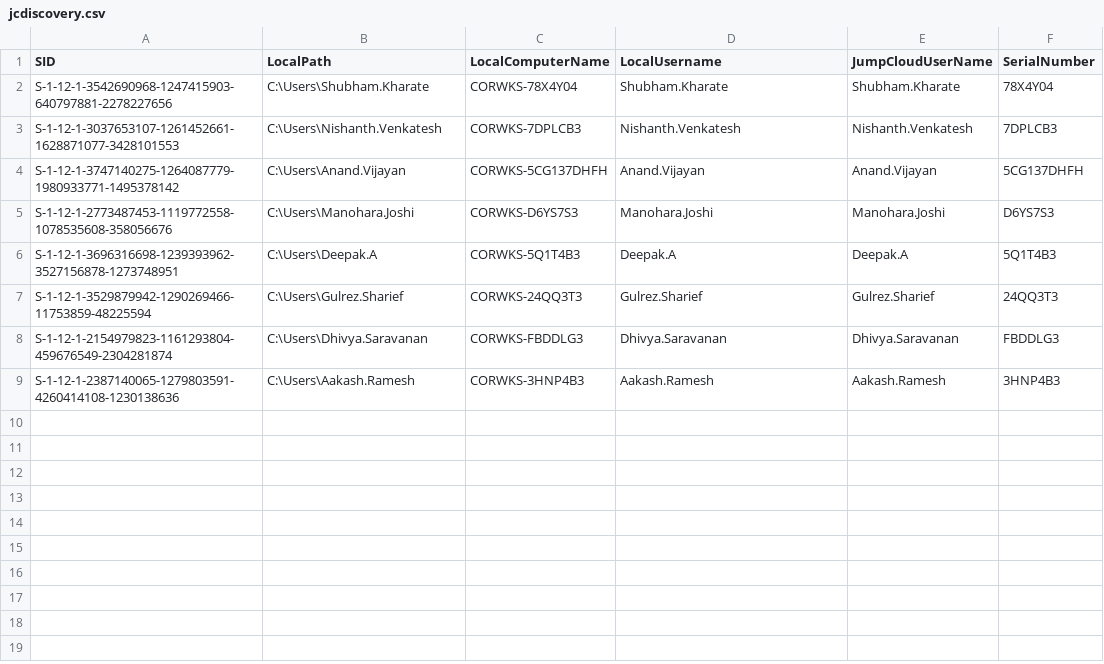
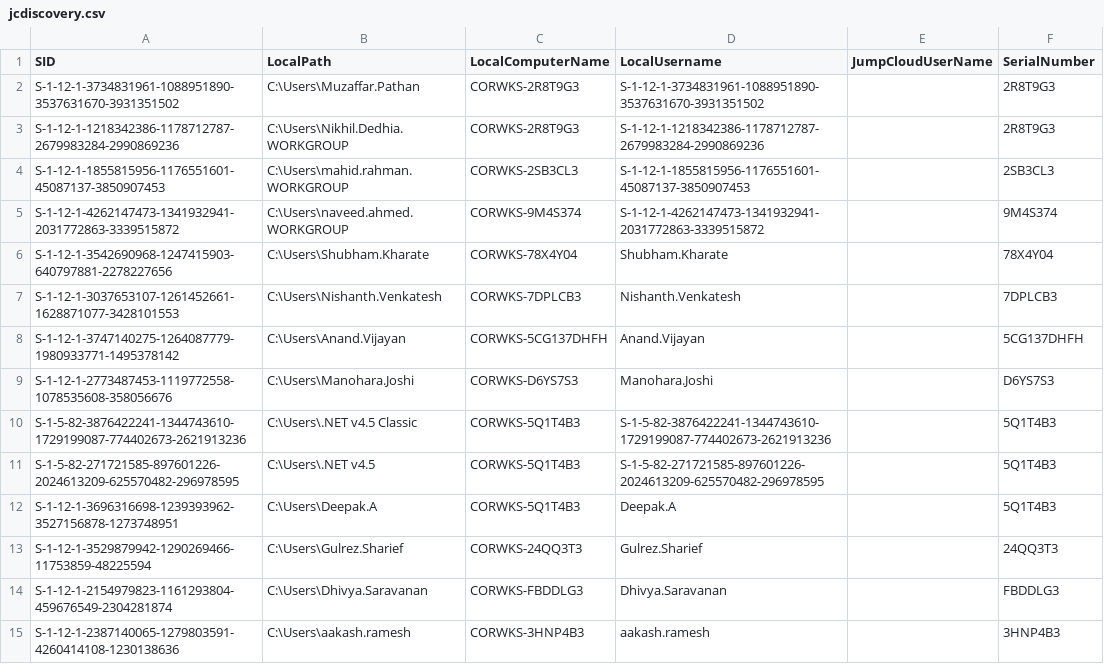
Before and after one commit to nikhil-syngience/Jumpcloud-ADMU-Discovery, a CSV file: jcdiscovery.csv, drawn as a sheet.

Commit message:
CSV Upload 05/15/2025 16:17:17

```diff
--- a/jcdiscovery.csv
+++ b/jcdiscovery.csv
@@ -1,9 +1,15 @@
 "SID","LocalPath","LocalComputerName","LocalUsername","JumpCloudUserName","SerialNumber"
-"S-1-12-1-3542690968-1247415903-640797881-2278227656","C:\Users\Shubham.Kharate","CORWKS-78X4Y04","Shubham.Kharate","Shubham.Kharate","78X4Y04"
-"S-1-12-1-3037653107-1261452661-1628871077-3428101553","C:\Users\Nishanth.Venkatesh","CORWKS-7DPLCB3","Nishanth.Venkatesh","Nishanth.Venkatesh","7DPLCB3"
-"S-1-12-1-3747140275-1264087779-1980933771-1495378142","C:\Users\Anand.Vijayan","CORWKS-5CG137DHFH","Anand.Vijayan","Anand.Vijayan","5CG137DHFH"
-"S-1-12-1-2773487453-1119772558-1078535608-358056676","C:\Users\Manohara.Joshi","CORWKS-D6YS7S3","Manohara.Joshi","Manohara.Joshi","D6YS7S3"
-"S-1-12-1-3696316698-1239393962-3527156878-1273748951","C:\Users\Deepak.A","CORWKS-5Q1T4B3","Deepak.A","Deepak.A","5Q1T4B3"
-"S-1-12-1-3529879942-1290269466-11753859-48225594","C:\Users\Gulrez.Sharief","CORWKS-24QQ3T3","Gulrez.Sharief","Gulrez.Sharief","24QQ3T3"
-"S-1-12-1-2154979823-1161293804-459676549-2304281874","C:\Users\Dhivya.Saravanan","CORWKS-FBDDLG3","Dhivya.Saravanan","Dhivya.Saravanan","FBDDLG3"
-"S-1-12-1-2387140065-1279803591-4260414108-1230138636","C:\Users\Aakash.Ramesh","CORWKS-3HNP4B3","Aakash.Ramesh","Aakash.Ramesh","3HNP4B3"
+"S-1-12-1-3734831961-1088951890-3537631670-3931351502","C:\Users\Muzaffar.Pathan","CORWKS-2R8T9G3","S-1-12-1-3734831961-1088951890-3537631670-3931351502",,"2R8T9G3"
+"S-1-12-1-1218342386-1178712787-2679983284-2990869236","C:\Users\Nikhil.Dedhia.WORKGROUP","CORWKS-2R8T9G3","S-1-12-1-1218342386-1178712787-2679983284-2990869236",,"2R8T9G3"
+"S-1-12-1-1855815956-1176551601-45087137-3850907453","C:\Users\mahid.rahman.WORKGROUP","CORWKS-2SB3CL3","S-1-12-1-1855815956-1176551601-45087137-3850907453",,"2SB3CL3"
+"S-1-12-1-4262147473-1341932941-2031772863-3339515872","C:\Users\naveed.ahmed.WORKGROUP","CORWKS-9M4S374","S-1-12-1-4262147473-1341932941-2031772863-3339515872",,"9M4S374"
+"S-1-12-1-3542690968-1247415903-640797881-2278227656","C:\Users\Shubham.Kharate","CORWKS-78X4Y04","Shubham.Kharate",,"78X4Y04"
+"S-1-12-1-3037653107-1261452661-1628871077-3428101553","C:\Users\Nishanth.Venkatesh","CORWKS-7DPLCB3","Nishanth.Venkatesh",,"7DPLCB3"
+"S-1-12-1-3747140275-1264087779-1980933771-1495378142","C:\Users\Anand.Vijayan","CORWKS-5CG137DHFH","Anand.Vijayan",,"5CG137DHFH"
+"S-1-12-1-2773487453-1119772558-1078535608-358056676","C:\Users\Manohara.Joshi","CORWKS-D6YS7S3","Manohara.Joshi",,"D6YS7S3"
+"S-1-5-82-3876422241-1344743610-1729199087-774402673-2621913236","C:\Users\.NET v4.5 Classic","CORWKS-5Q1T4B3","S-1-5-82-3876422241-1344743610-1729199087-774402673-2621913236",,"5Q1T4B3"
+"S-1-5-82-271721585-897601226-2024613209-625570482-296978595","C:\Users\.NET v4.5","CORWKS-5Q1T4B3","S-1-5-82-271721585-897601226-2024613209-625570482-296978595",,"5Q1T4B3"
+"S-1-12-1-3696316698-1239393962-3527156878-1273748951","C:\Users\Deepak.A","CORWKS-5Q1T4B3","Deepak.A",,"5Q1T4B3"
+"S-1-12-1-3529879942-1290269466-11753859-48225594","C:\Users\Gulrez.Sharief","CORWKS-24QQ3T3","Gulrez.Sharief",,"24QQ3T3"
+"S-1-12-1-2154979823-1161293804-459676549-2304281874","C:\Users\Dhivya.Saravanan","CORWKS-FBDDLG3","Dhivya.Saravanan",,"FBDDLG3"
+"S-1-12-1-2387140065-1279803591-4260414108-1230138636","C:\Users\aakash.ramesh","CORWKS-3HNP4B3","aakash.ramesh",,"3HNP4B3"
```
